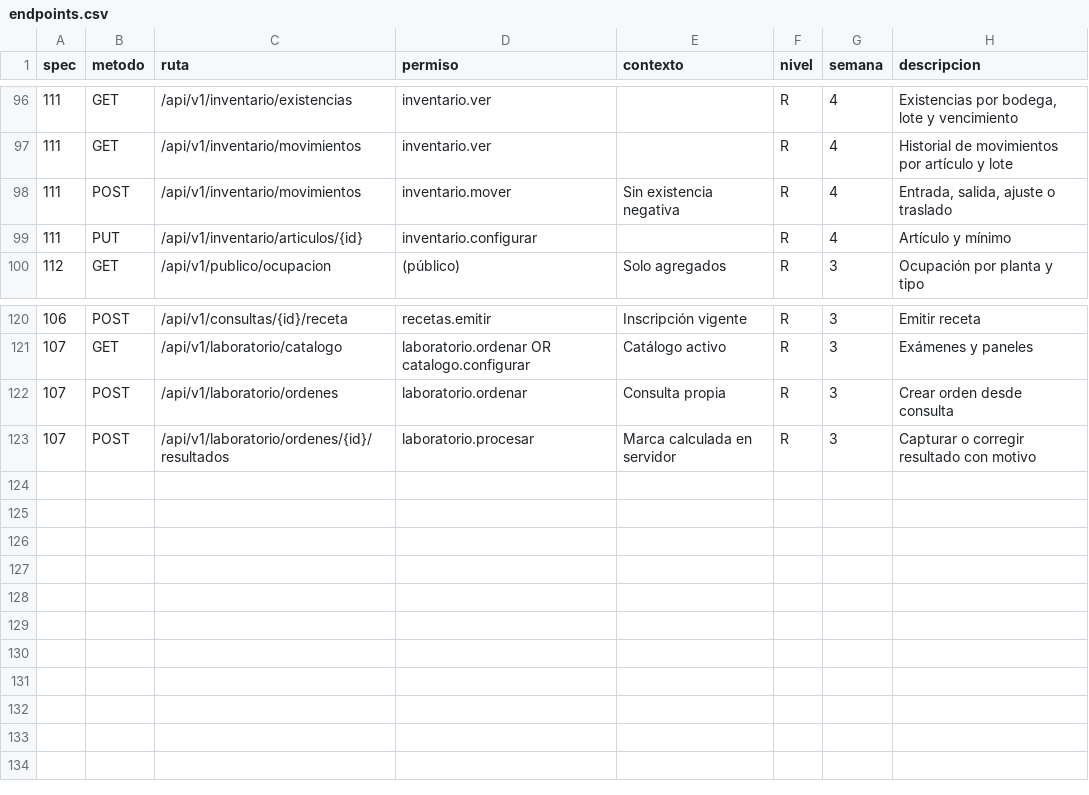
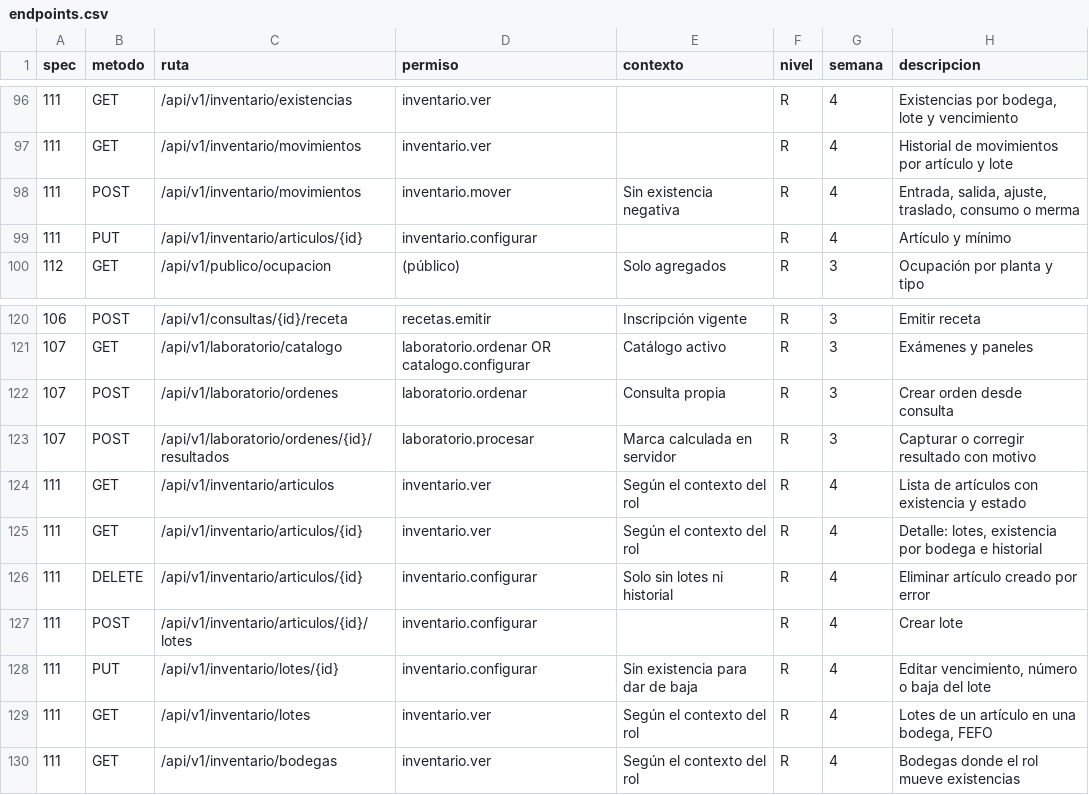
Before and after one commit to jojosenthusiast/Gestion_hospitalaria_universitaria_Climesa, a CSV file: docs/arquitectura/datos/endpoints.csv, drawn as a sheet; only a part is shown, gaps mark what is left out.

Commit message:
feat(inventory): master-detail API, lots CRUD, merma and role-scoped movements

```diff
--- a/docs/arquitectura/datos/endpoints.csv
+++ b/docs/arquitectura/datos/endpoints.csv
@@ -97,3 +97,3 @@ spec,metodo,ruta,permiso,contexto,nivel,semana,descripcion
 111,GET,/api/v1/inventario/movimientos,inventario.ver,,R,4,"Historial de movimientos por artículo y lote"
-111,POST,/api/v1/inventario/movimientos,inventario.mover,Sin existencia negativa,R,4,"Entrada, salida, ajuste o traslado"
+111,POST,/api/v1/inventario/movimientos,inventario.mover,Sin existencia negativa,R,4,"Entrada, salida, ajuste, traslado, consumo o merma"
 111,PUT,/api/v1/inventario/articulos/{id},inventario.configurar,,R,4,Artículo y mínimo
@@ -123 +123,8 @@ spec,metodo,ruta,permiso,contexto,nivel,semana,descripcion
 107,POST,/api/v1/laboratorio/ordenes/{id}/resultados,laboratorio.procesar,Marca calculada en servidor,R,3,Capturar o corregir resultado con motivo
+111,GET,/api/v1/inventario/articulos,inventario.ver,Según el contexto del rol,R,4,"Lista de artículos con existencia y estado"
+111,GET,/api/v1/inventario/articulos/{id},inventario.ver,Según el contexto del rol,R,4,"Detalle: lotes, existencia por bodega e historial"
+111,DELETE,/api/v1/inventario/articulos/{id},inventario.configurar,Solo sin lotes ni historial,R,4,Eliminar artículo creado por error
+111,POST,/api/v1/inventario/articulos/{id}/lotes,inventario.configurar,,R,4,Crear lote
+111,PUT,/api/v1/inventario/lotes/{id},inventario.configurar,Sin existencia para dar de baja,R,4,"Editar vencimiento, número o baja del lote"
+111,GET,/api/v1/inventario/lotes,inventario.ver,Según el contexto del rol,R,4,"Lotes de un artículo en una bodega, FEFO"
+111,GET,/api/v1/inventario/bodegas,inventario.ver,Según el contexto del rol,R,4,Bodegas donde el rol mueve existencias
```
Also changed, not shown: 12 other files.
